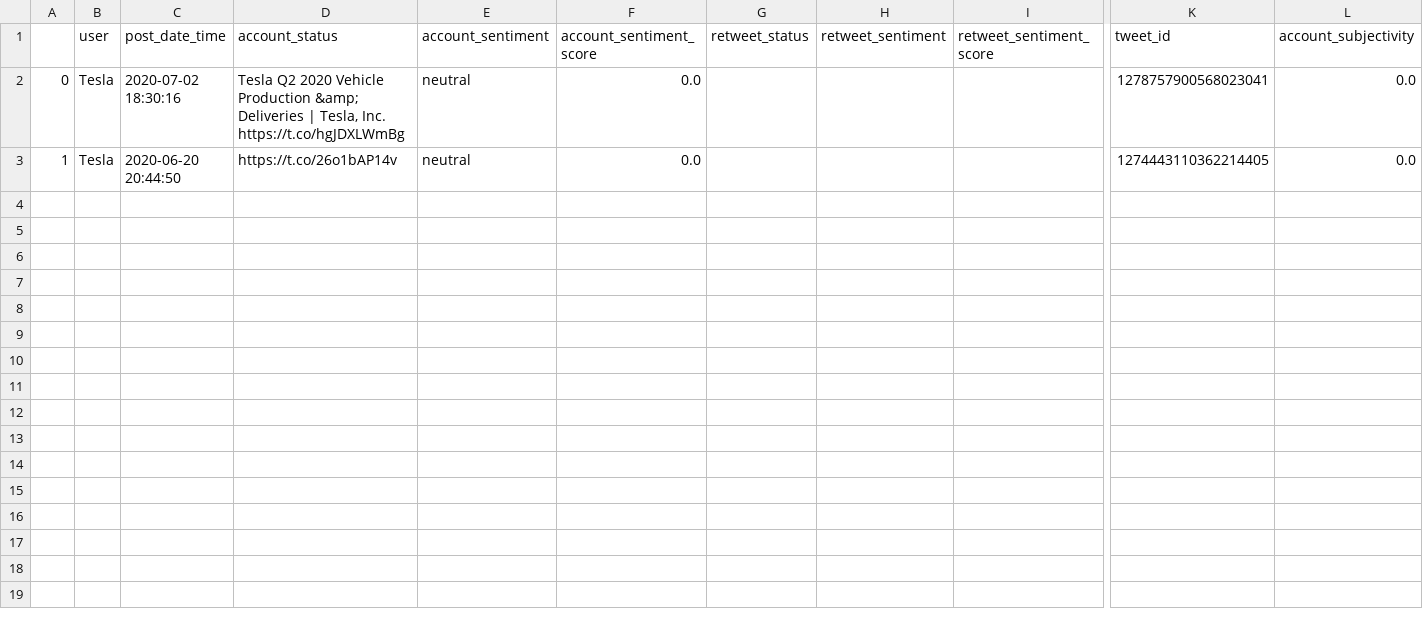
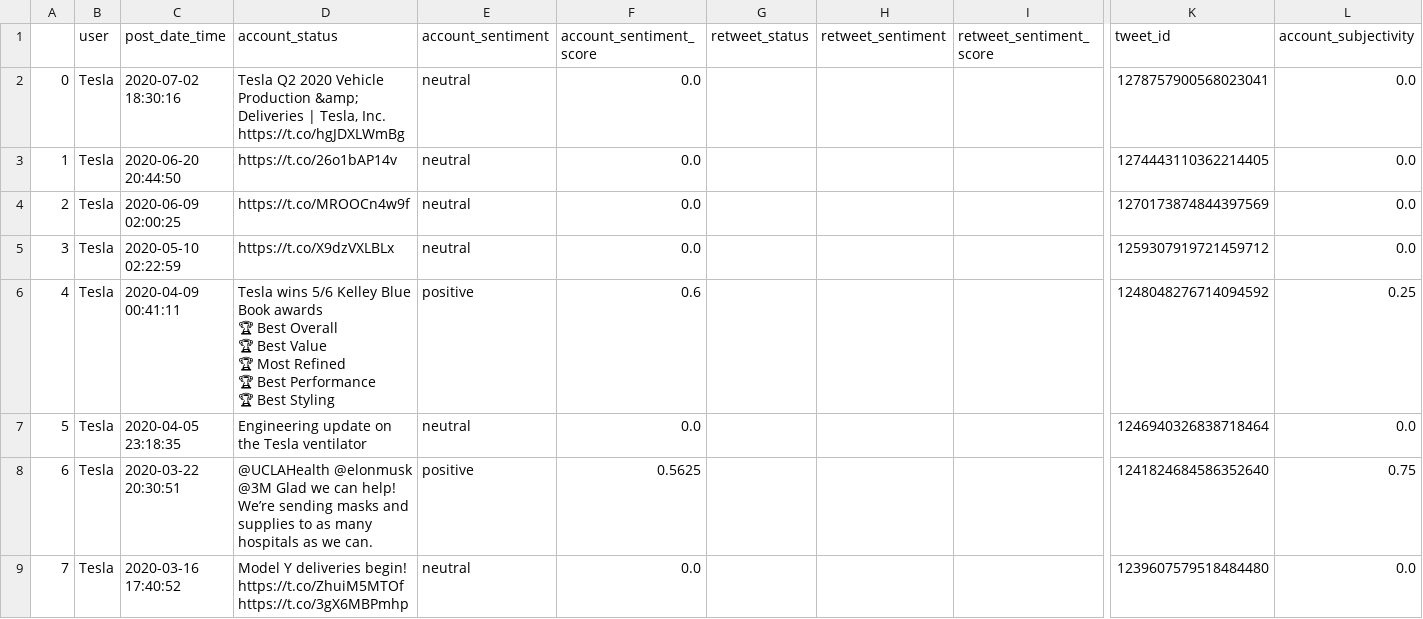
Before and after one commit to AlanThomasNoble/twitter-miner, a CSV file: tweets.csv, drawn as a sheet; only a part is shown, gaps mark what is left out; rows hold the shown columns only; ↵ is a line break in a cell; the diff names each change by its address in the sheet, - before the commit and + after, or states it on an @@ line.

```diff
--- a/tweets.csv
+++ b/tweets.csv
+row 4: 2 | Tesla | 2020-06-09 02:00:25 | https://t.co/MROOCn4w9f | neutral | 0.0 |  |  |  | 1270173874844397569 | 0.0
+row 5: 3 | Tesla | 2020-05-10 02:22:59 | https://t.co/X9dzVXLBLx | neutral | 0.0 |  |  |  | 1259307919721459712 | 0.0
+row 6: 4 | Tesla | 2020-04-09 00:41:11 | Tesla wins 5/6 Kelley Blue Book awards ↵ 🏆 Best Overall ↵ 🏆 Best Value ↵ 🏆 Most Refined ↵ 🏆 Best Performance ↵ 🏆 Best Styling | positive | 0.6 |  |  |  | 1248048276714094592 | 0.25
+row 7: 5 | Tesla | 2020-04-05 23:18:35 | Engineering update on the Tesla ventilator | neutral | 0.0 |  |  |  | 1246940326838718464 | 0.0
+row 8: 6 | Tesla | 2020-03-22 20:30:51 | @UCLAHealth @elonmusk @3M Glad we can help! We’re sending masks and supplies to as many hospitals as we can. | positive | 0.5625 |  |  |  | 1241824684586352640 | 0.75
+row 9: 7 | Tesla | 2020-03-16 17:40:52 | Model Y deliveries begin! ↵ https://t.co/ZhuiM5MTOf https://t.co/3gX6MBPmhp | neutral | 0.0 |  |  |  | 1239607579518484480 | 0.0
```
Also changed, not shown: 2 other files.
